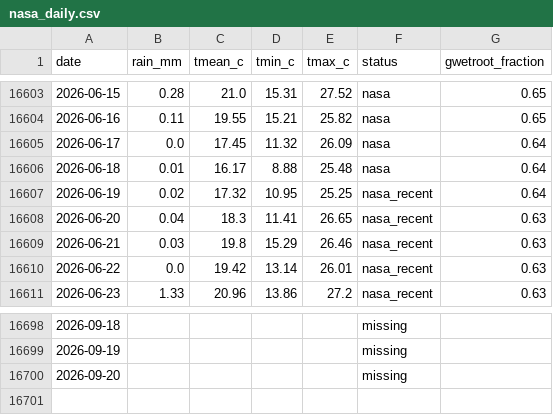
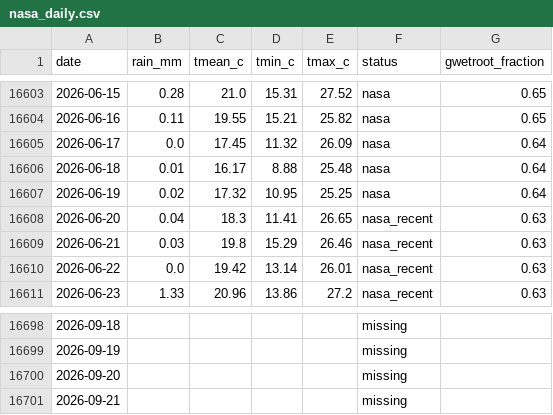
Before and after one commit to alissonkatymartinimoujawaz-hue/WeatherRecord, a CSV file: site/data/cerrado/nasa_daily.csv, drawn as a sheet; only a part is shown, gaps mark what is left out.

```diff
--- a/site/data/cerrado/nasa_daily.csv
+++ b/site/data/cerrado/nasa_daily.csv
@@ -16606,3 +16606,3 @@ date,rain_mm,tmean_c,tmin_c,tmax_c,status,gwetroot_fraction
 2026-06-18,0.01,16.17,8.88,25.48,nasa,0.64
-2026-06-19,0.02,17.32,10.95,25.25,nasa_recent,0.64
+2026-06-19,0.02,17.32,10.95,25.25,nasa,0.64
 2026-06-20,0.04,18.3,11.41,26.65,nasa_recent,0.63
@@ -16700 +16700,2 @@ date,rain_mm,tmean_c,tmin_c,tmax_c,status,gwetroot_fraction
 2026-09-20,,,,,missing,
+2026-09-21,,,,,missing,
```
Also changed, not shown: site/data/matas/nasa_daily.csv, site/data/nasa_daily.csv, 27 other files.
